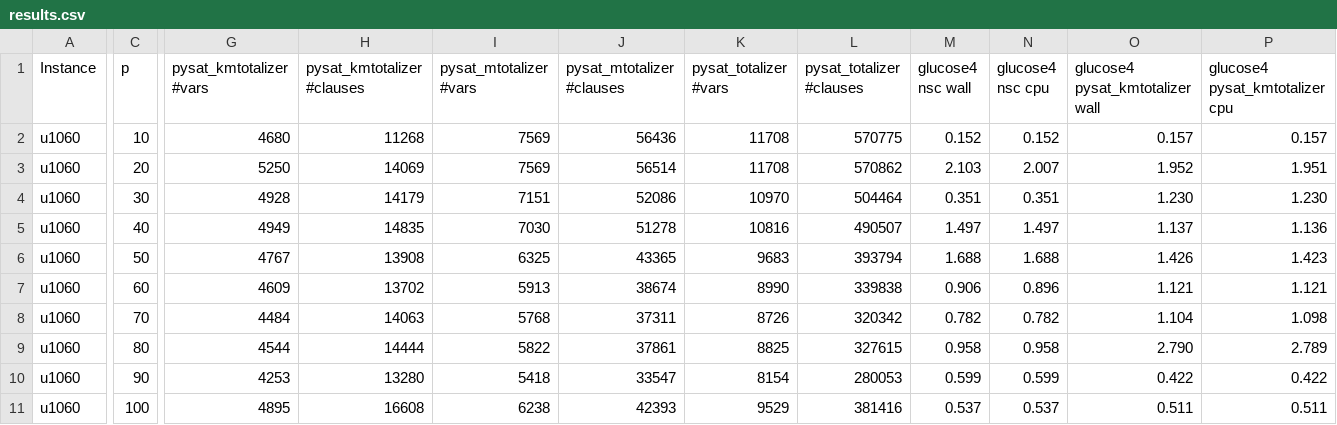
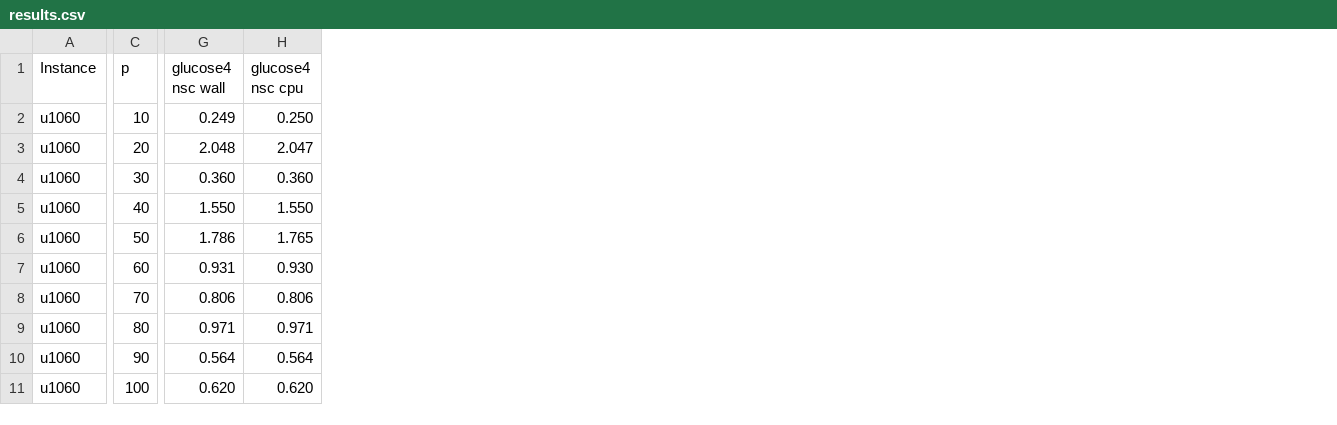
Before and after one commit to djnhngocduc/P-Center, a CSV file: results.csv, drawn as a sheet; only a part is shown, gaps mark what is left out; removed rows and columns are numbered as before the commit, all else as after; the diff covers the shown part only; the diff names each change by its address in the sheet, - before the commit and + after, or states it on an @@ line.

Commit message:
results of sb

```diff
--- a/results.csv
+++ b/results.csv
-column G (pysat_kmtotalizer #vars), rows 2-11: 4680 | 5250 | 4928 | 4949 | 4767 | 4609 | 4484 | 4544 | 4253 | 4895
-column H (pysat_kmtotalizer #clauses), rows 2-11: 11268 | 14069 | 14179 | 14835 | 13908 | 13702 | 14063 | 14444 | 13280 | 16608
-column I (pysat_mtotalizer #vars), rows 2-11: 7569 | 7569 | 7151 | 7030 | 6325 | 5913 | 5768 | 5822 | 5418 | 6238
-column J (pysat_mtotalizer #clauses), rows 2-11: 56436 | 56514 | 52086 | 51278 | 43365 | 38674 | 37311 | 37861 | 33547 | 42393
-column K (pysat_totalizer #vars), rows 2-11: 11708 | 11708 | 10970 | 10816 | 9683 | 8990 | 8726 | 8825 | 8154 | 9529
-column L (pysat_totalizer #clauses), rows 2-11: 570775 | 570862 | 504464 | 490507 | 393794 | 339838 | 320342 | 327615 | 280053 | 381416
-column O (glucose4 pysat_kmtotalizer wall), rows 2-11: 0.157 | 1.952 | 1.230 | 1.137 | 1.426 | 1.121 | 1.104 | 2.790 | 0.422 | 0.511
-column P (glucose4 pysat_kmtotalizer cpu), rows 2-11: 0.157 | 1.951 | 1.230 | 1.136 | 1.423 | 1.121 | 1.098 | 2.789 | 0.422 | 0.511
-G2 (glucose4 nsc wall): 0.152
+G2 (glucose4 nsc wall): 0.249
-H2 (glucose4 nsc cpu): 0.152
+H2 (glucose4 nsc cpu): 0.250
-G3 (glucose4 nsc wall): 2.103
+G3 (glucose4 nsc wall): 2.048
-H3 (glucose4 nsc cpu): 2.007
+H3 (glucose4 nsc cpu): 2.047
-G4 (glucose4 nsc wall): 0.351
+G4 (glucose4 nsc wall): 0.360
-H4 (glucose4 nsc cpu): 0.351
+H4 (glucose4 nsc cpu): 0.360
-G5 (glucose4 nsc wall): 1.497
+G5 (glucose4 nsc wall): 1.550
-H5 (glucose4 nsc cpu): 1.497
+H5 (glucose4 nsc cpu): 1.550
-G6 (glucose4 nsc wall): 1.688
+G6 (glucose4 nsc wall): 1.786
-H6 (glucose4 nsc cpu): 1.688
+H6 (glucose4 nsc cpu): 1.765
-G7 (glucose4 nsc wall): 0.906
+G7 (glucose4 nsc wall): 0.931
-H7 (glucose4 nsc cpu): 0.896
+H7 (glucose4 nsc cpu): 0.930
-G8 (glucose4 nsc wall): 0.782
+G8 (glucose4 nsc wall): 0.806
-H8 (glucose4 nsc cpu): 0.782
+H8 (glucose4 nsc cpu): 0.806
-G9 (glucose4 nsc wall): 0.958
+G9 (glucose4 nsc wall): 0.971
-H9 (glucose4 nsc cpu): 0.958
+H9 (glucose4 nsc cpu): 0.971
-G10 (glucose4 nsc wall): 0.599
+G10 (glucose4 nsc wall): 0.564
-H10 (glucose4 nsc cpu): 0.599
+H10 (glucose4 nsc cpu): 0.564
-G11 (glucose4 nsc wall): 0.537
+G11 (glucose4 nsc wall): 0.620
-H11 (glucose4 nsc cpu): 0.537
+H11 (glucose4 nsc cpu): 0.620
```
Also changed, not shown: 1 added row, 1 removed row, 4 removed columns and 10 edited cells elsewhere in this file, 1 other file.
